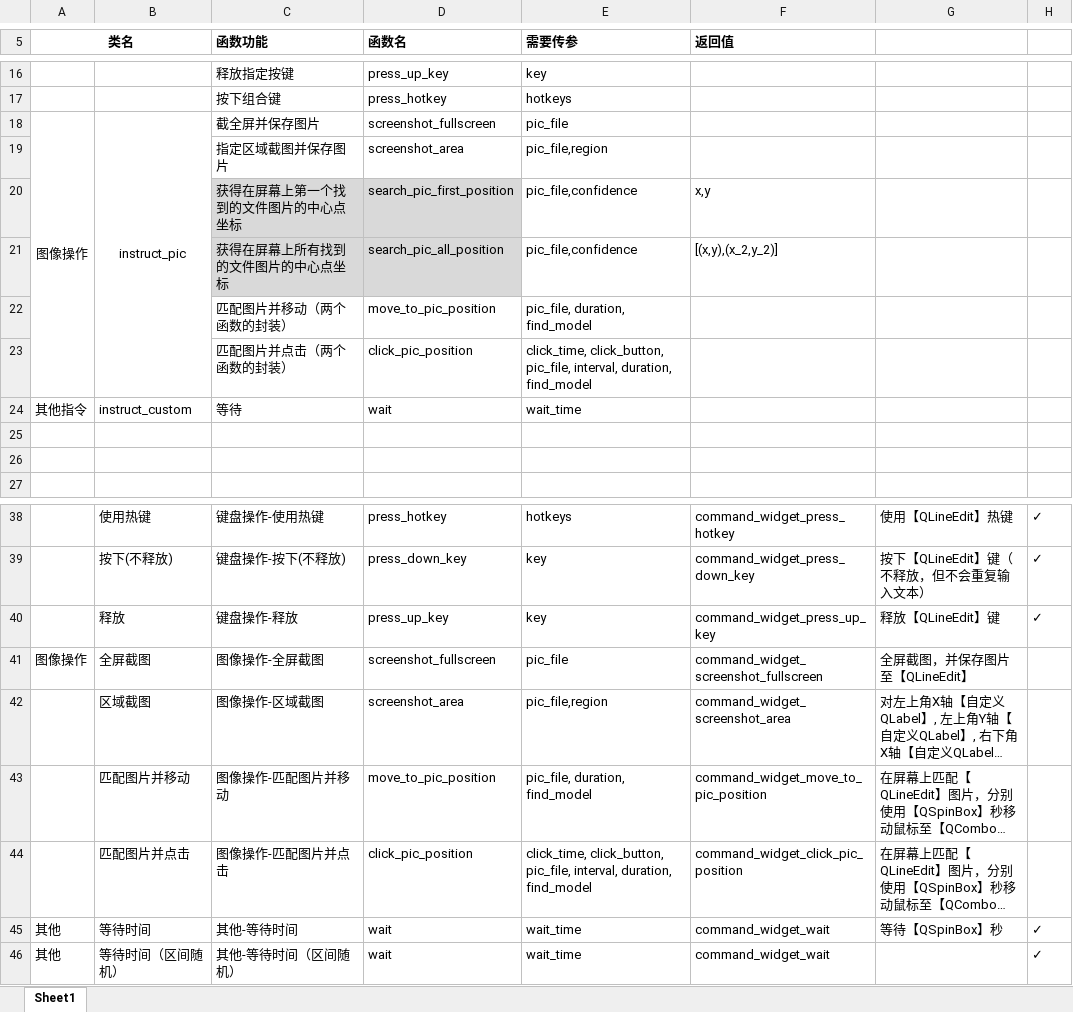
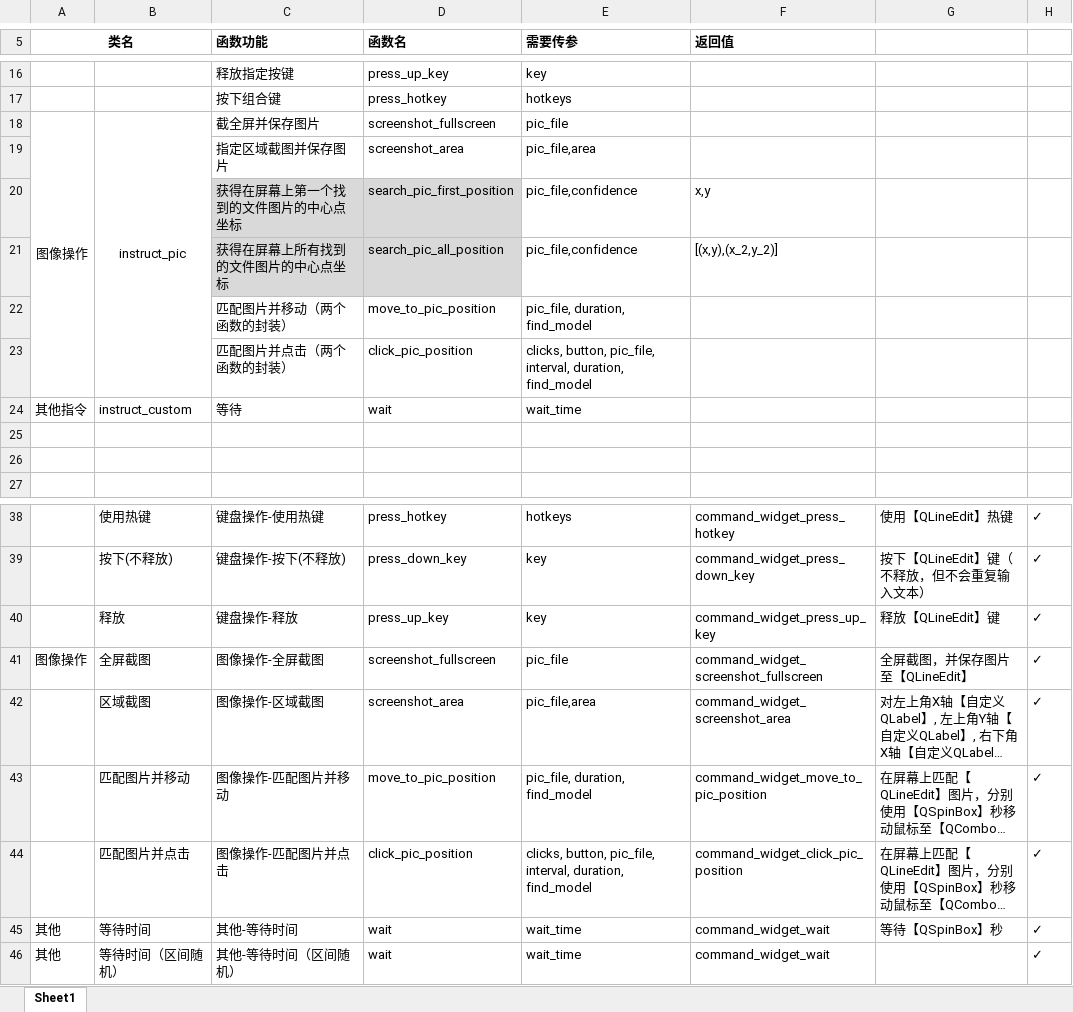
Before and after one commit to PPJUST/waterRPA_GUI, an Excel workbook: 函数说明.xlsx, sheet Sheet1, drawn as a sheet; only a part is shown, gaps mark what is left out; long unchanged cells end in …; values as stored, in another font and other column widths than the file's, no borders; the diff names each change by its address in the sheet, - before the commit and + after, or states it on an @@ line.

```diff
--- a/函数说明.xlsx (sheet Sheet1)
+++ b/函数说明.xlsx (sheet Sheet1)
-E19 (需要传参): pic_file,region
+E19 (需要传参): pic_file,area
-E23 (需要传参): click_time, click_button, pic_file, interval,…
+E23 (需要传参): clicks, button, pic_file, interval,…
-H41:H44: (empty)
+H41:H44: ✓
-E42 (需要传参): pic_file,region
+E42 (需要传参): pic_file,area
-E44 (需要传参): click_time, click_button, pic_file, interval,…
+E44 (需要传参): clicks, button, pic_file, interval,…
```
Also changed, not shown: 3 other files.
